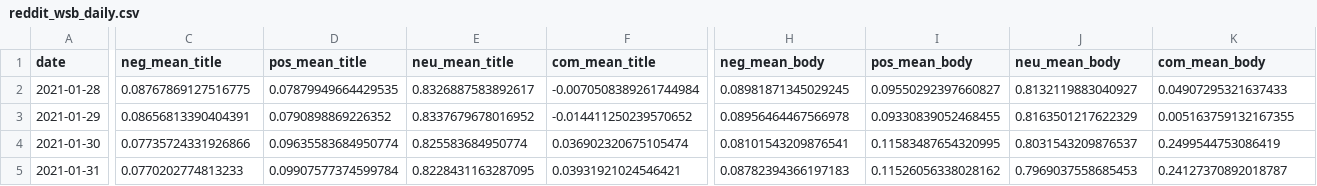
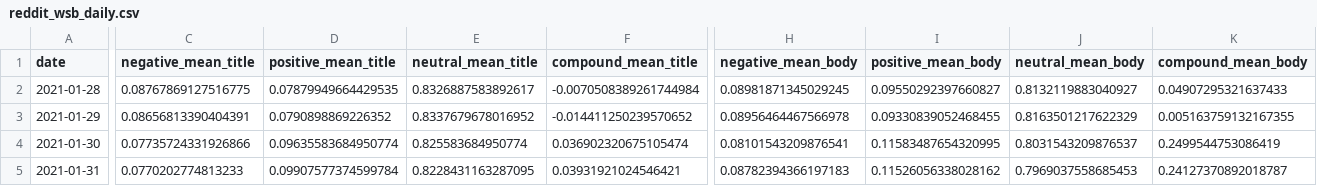
Before and after one commit to ccwhgetgit/DAO2702Project, a CSV file: Datasets/reddit_wsb_daily.csv, drawn as a sheet; only a part is shown, gaps mark what is left out; the diff covers the shown part only; the diff names each change by its address in the sheet, - before the commit and + after, or states it on an @@ line.

Commit message:
chore: update column names

```diff
--- a/Datasets/reddit_wsb_daily.csv
+++ b/Datasets/reddit_wsb_daily.csv
-C1: neg_mean_title
+C1: negative_mean_title
-D1: pos_mean_title
+D1: positive_mean_title
-E1: neu_mean_title
+E1: neutral_mean_title
-F1: com_mean_title
+F1: compound_mean_title
-H1: neg_mean_body
+H1: negative_mean_body
-I1: pos_mean_body
+I1: positive_mean_body
-J1: neu_mean_body
+J1: neutral_mean_body
-K1: com_mean_body
+K1: compound_mean_body
```
Also changed, not shown: 32 edited cells elsewhere in this file.
